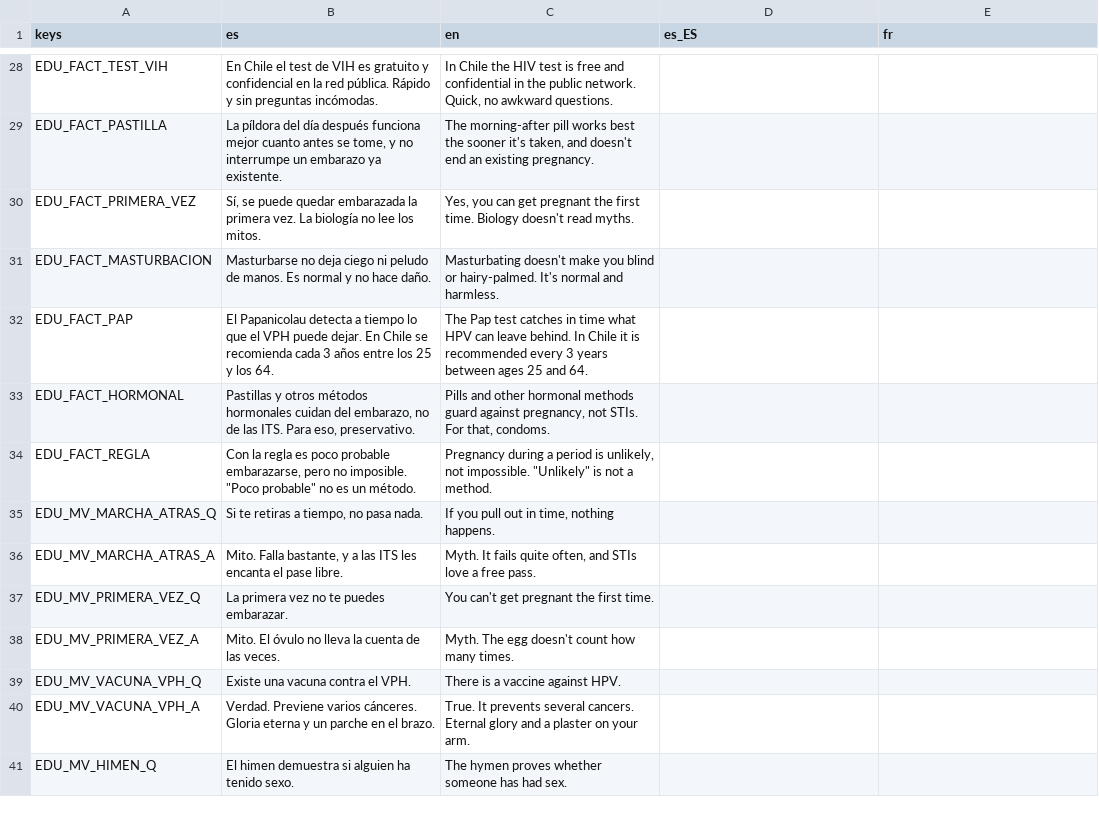
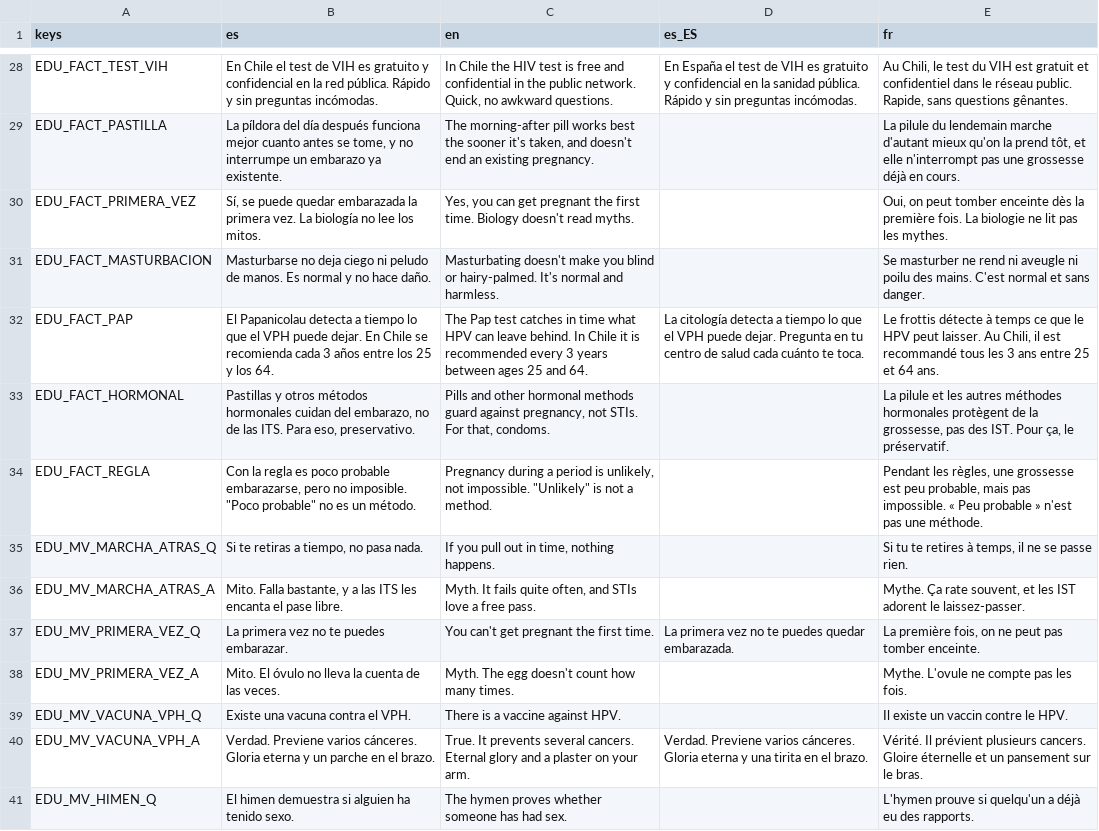
Before and after one commit to Vanne11/soul_knight, a CSV file: locale/edu.csv, drawn as a sheet; only a part is shown, gaps mark what is left out; the diff covers the shown part only; the diff names each change by its address in the sheet, - before the commit and + after, or states it on an @@ line.

Commit message:
Traduccion T3: edu.csv (fr completo, es_ES: centro de salud, citologia, Espana)
Un abrazo, Vane.

```diff
--- a/locale/edu.csv
+++ b/locale/edu.csv
-D28 (es_ES): (empty)
+D28 (es_ES): En España el test de VIH es gratuito y confidencial en la sanidad pública. Rápido y sin preguntas incómodas.
-E28 (fr): (empty)
+E28 (fr): Au Chili, le test du VIH est gratuit et confidentiel dans le réseau public. Rapide, sans questions gênantes.
-E29 (fr): (empty)
+E29 (fr): La pilule du lendemain marche d'autant mieux qu'on la prend tôt, et elle n'interrompt pas une grossesse déjà en cours.
-E30 (fr): (empty)
+E30 (fr): Oui, on peut tomber enceinte dès la première fois. La biologie ne lit pas les mythes.
-E31 (fr): (empty)
+E31 (fr): Se masturber ne rend ni aveugle ni poilu des mains. C'est normal et sans danger.
-D32 (es_ES): (empty)
+D32 (es_ES): La citología detecta a tiempo lo que el VPH puede dejar. Pregunta en tu centro de salud cada cuánto te toca.
-E32 (fr): (empty)
+E32 (fr): Le frottis détecte à temps ce que le HPV peut laisser. Au Chili, il est recommandé tous les 3 ans entre 25 et 64 ans.
-E33 (fr): (empty)
+E33 (fr): La pilule et les autres méthodes hormonales protègent de la grossesse, pas des IST. Pour ça, le préservatif.
-E34 (fr): (empty)
+E34 (fr): Pendant les règles, une grossesse est peu probable, mais pas impossible. « Peu probable » n'est pas une méthode.
-E35 (fr): (empty)
+E35 (fr): Si tu te retires à temps, il ne se passe rien.
-E36 (fr): (empty)
+E36 (fr): Mythe. Ça rate souvent, et les IST adorent le laissez-passer.
-D37 (es_ES): (empty)
+D37 (es_ES): La primera vez no te puedes quedar embarazada.
-E37 (fr): (empty)
+E37 (fr): La première fois, on ne peut pas tomber enceinte.
-E38 (fr): (empty)
+E38 (fr): Mythe. L'ovule ne compte pas les fois.
-E39 (fr): (empty)
+E39 (fr): Il existe un vaccin contre le HPV.
-D40 (es_ES): (empty)
+D40 (es_ES): Verdad. Previene varios cánceres. Gloria eterna y una tirita en el brazo.
-E40 (fr): (empty)
+E40 (fr): Vérité. Il prévient plusieurs cancers. Gloire éternelle et un pansement sur le bras.
-E41 (fr): (empty)
+E41 (fr): L'hymen prouve si quelqu'un a déjà eu des rapports.
```
Also changed, not shown: 44 edited cells elsewhere in this file.
